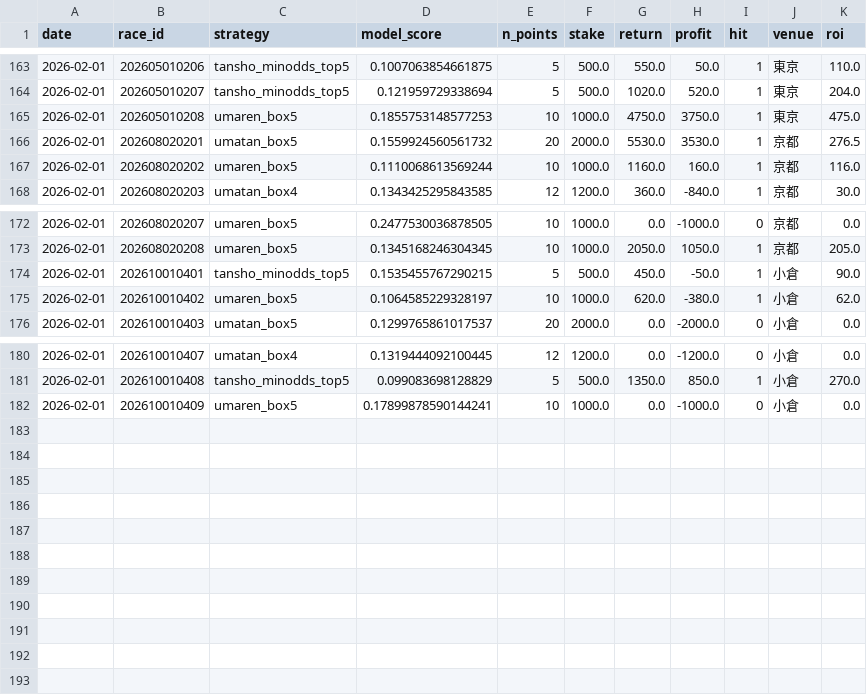
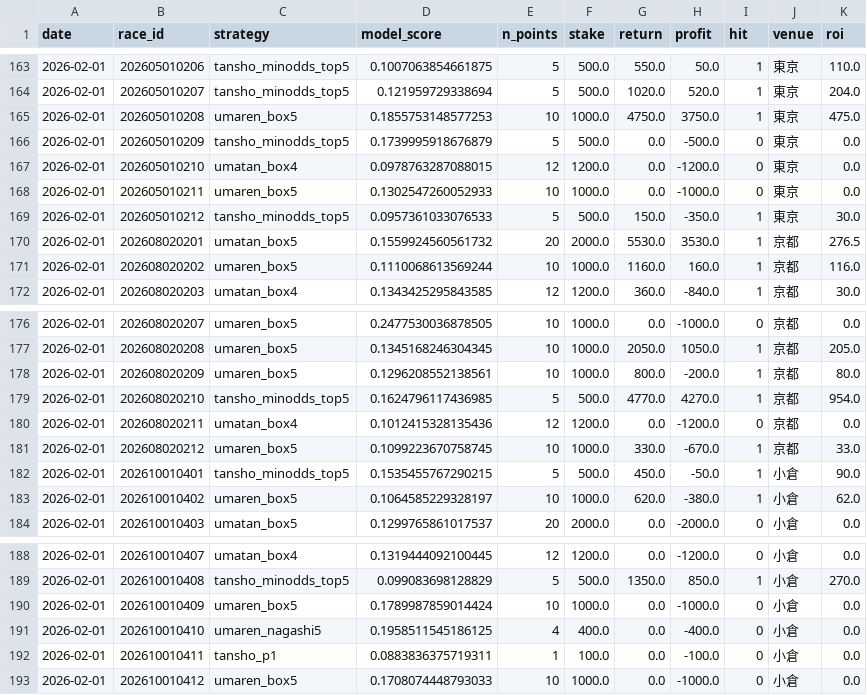
Before and after one commit to jawa1210/horse_race_prediction, a CSV file: v2_0_0/data/results_cache/rec_bets_log.csv, drawn as a sheet; only a part is shown, gaps mark what is left out.

```diff
--- a/v2_0_0/data/results_cache/rec_bets_log.csv
+++ b/v2_0_0/data/results_cache/rec_bets_log.csv
@@ -165,2 +165,6 @@ date,race_id,strategy,model_score,n_points,stake,return,profit,hit,venue,roi
 2026-02-01,202605010208,umaren_box5,0.1855753148577253,10,1000.0,4750.0,3750.0,1,東京,475.0
+2026-02-01,202605010209,tansho_minodds_top5,0.1739995918676879,5,500.0,0.0,-500.0,0,東京,0.0
+2026-02-01,202605010210,umatan_box4,0.0978763287088015,12,1200.0,0.0,-1200.0,0,東京,0.0
+2026-02-01,202605010211,umaren_box5,0.1302547260052933,10,1000.0,0.0,-1000.0,0,東京,0.0
+2026-02-01,202605010212,tansho_minodds_top5,0.0957361033076533,5,500.0,150.0,-350.0,1,東京,30.0
 2026-02-01,202608020201,umatan_box5,0.1559924560561732,20,2000.0,5530.0,3530.0,1,京都,276.5
@@ -173,2 +177,6 @@ date,race_id,strategy,model_score,n_points,stake,return,profit,hit,venue,roi
 2026-02-01,202608020208,umaren_box5,0.1345168246304345,10,1000.0,2050.0,1050.0,1,京都,205.0
+2026-02-01,202608020209,umaren_box5,0.1296208552138561,10,1000.0,800.0,-200.0,1,京都,80.0
+2026-02-01,202608020210,tansho_minodds_top5,0.1624796117436985,5,500.0,4770.0,4270.0,1,京都,954.0
+2026-02-01,202608020211,umatan_box4,0.1012415328135436,12,1200.0,0.0,-1200.0,0,京都,0.0
+2026-02-01,202608020212,umaren_box5,0.1099223670758745,10,1000.0,330.0,-670.0,1,京都,33.0
 2026-02-01,202610010401,tansho_minodds_top5,0.1535455767290215,5,500.0,450.0,-50.0,1,小倉,90.0
@@ -181,2 +189,5 @@ date,race_id,strategy,model_score,n_points,stake,return,profit,hit,venue,roi
 2026-02-01,202610010408,tansho_minodds_top5,0.099083698128829,5,500.0,1350.0,850.0,1,小倉,270.0
-2026-02-01,202610010409,umaren_box5,0.17899878590144241,10,1000.0,0.0,-1000.0,0,小倉,0.0
+2026-02-01,202610010409,umaren_box5,0.1789987859014424,10,1000.0,0.0,-1000.0,0,小倉,0.0
+2026-02-01,202610010410,umaren_nagashi5,0.1958511545186125,4,400.0,0.0,-400.0,0,小倉,0.0
+2026-02-01,202610010411,tansho_p1,0.0883836375719311,1,100.0,0.0,-100.0,0,小倉,0.0
+2026-02-01,202610010412,umaren_box5,0.1708074448793033,10,1000.0,0.0,-1000.0,0,小倉,0.0
```
Also changed, not shown: v2_0_0/data/02_features/prediction_features_202605010211.csv, v2_0_0/data/02_features/prediction_features_202605010212.csv, 14 other files.
